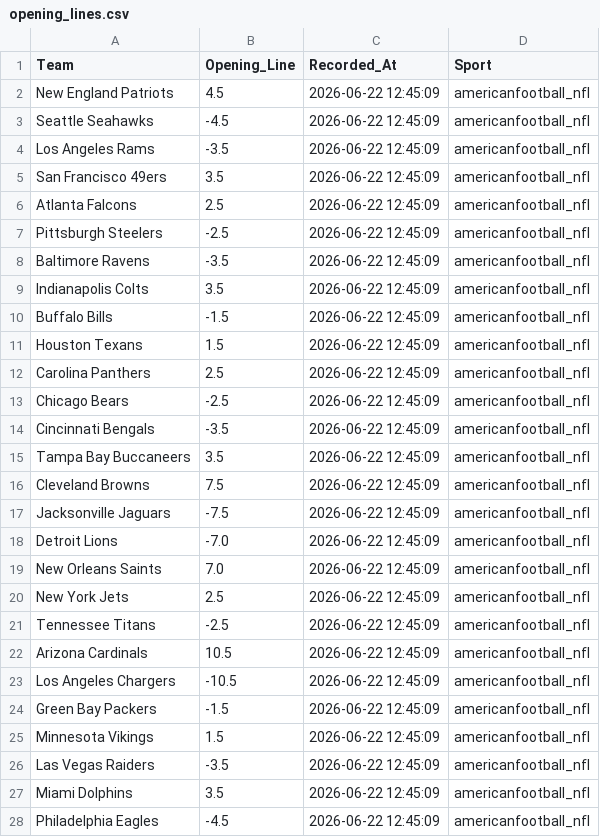
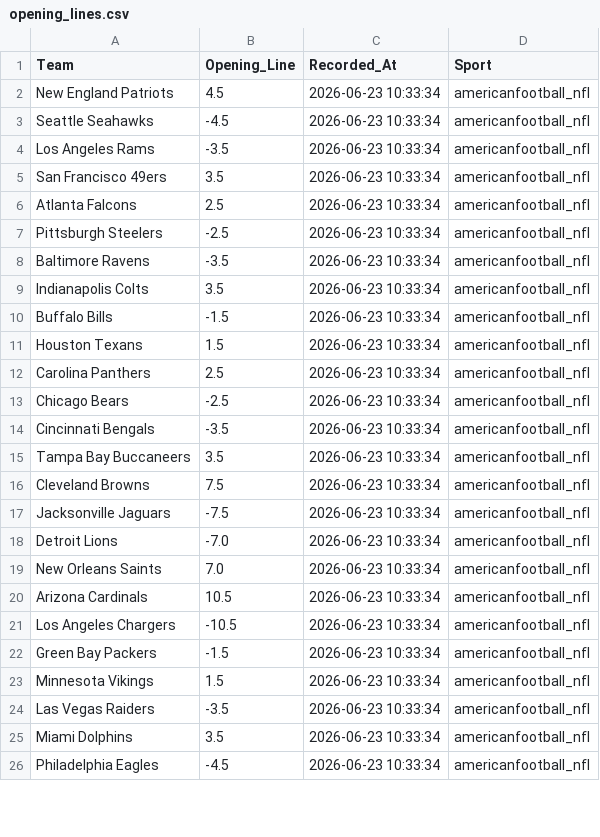
Before and after one commit to jordansonntag3/Pro-Sports-Auditor, a CSV file: opening_lines.csv, drawn as a sheet; only a part is shown; the diff covers the shown part only.

```diff
--- a/opening_lines.csv
+++ b/opening_lines.csv
@@ -1,28 +1,26 @@
 Team,Opening_Line,Recorded_At,Sport
-New England Patriots,4.5,2026-06-22 12:45:09,americanfootball_nfl
-Seattle Seahawks,-4.5,2026-06-22 12:45:09,americanfootball_nfl
-Los Angeles Rams,-3.5,2026-06-22 12:45:09,americanfootball_nfl
-San Francisco 49ers,3.5,2026-06-22 12:45:09,americanfootball_nfl
-Atlanta Falcons,2.5,2026-06-22 12:45:09,americanfootball_nfl
-Pittsburgh Steelers,-2.5,2026-06-22 12:45:09,americanfootball_nfl
-Baltimore Ravens,-3.5,2026-06-22 12:45:09,americanfootball_nfl
-Indianapolis Colts,3.5,2026-06-22 12:45:09,americanfootball_nfl
-Buffalo Bills,-1.5,2026-06-22 12:45:09,americanfootball_nfl
-Houston Texans,1.5,2026-06-22 12:45:09,americanfootball_nfl
-Carolina Panthers,2.5,2026-06-22 12:45:09,americanfootball_nfl
-Chicago Bears,-2.5,2026-06-22 12:45:09,americanfootball_nfl
-Cincinnati Bengals,-3.5,2026-06-22 12:45:09,americanfootball_nfl
-Tampa Bay Buccaneers,3.5,2026-06-22 12:45:09,americanfootball_nfl
-Cleveland Browns,7.5,2026-06-22 12:45:09,americanfootball_nfl
-Jacksonville Jaguars,-7.5,2026-06-22 12:45:09,americanfootball_nfl
-Detroit Lions,-7.0,2026-06-22 12:45:09,americanfootball_nfl
-New Orleans Saints,7.0,2026-06-22 12:45:09,americanfootball_nfl
-New York Jets,2.5,2026-06-22 12:45:09,americanfootball_nfl
-Tennessee Titans,-2.5,2026-06-22 12:45:09,americanfootball_nfl
-Arizona Cardinals,10.5,2026-06-22 12:45:09,americanfootball_nfl
-Los Angeles Chargers,-10.5,2026-06-22 12:45:09,americanfootball_nfl
-Green Bay Packers,-1.5,2026-06-22 12:45:09,americanfootball_nfl
-Minnesota Vikings,1.5,2026-06-22 12:45:09,americanfootball_nfl
-Las Vegas Raiders,-3.5,2026-06-22 12:45:09,americanfootball_nfl
-Miami Dolphins,3.5,2026-06-22 12:45:09,americanfootball_nfl
-Philadelphia Eagles,-4.5,2026-06-22 12:45:09,americanfootball_nfl
+New England Patriots,4.5,2026-06-23 10:33:34,americanfootball_nfl
+Seattle Seahawks,-4.5,2026-06-23 10:33:34,americanfootball_nfl
+Los Angeles Rams,-3.5,2026-06-23 10:33:34,americanfootball_nfl
+San Francisco 49ers,3.5,2026-06-23 10:33:34,americanfootball_nfl
+Atlanta Falcons,2.5,2026-06-23 10:33:34,americanfootball_nfl
+Pittsburgh Steelers,-2.5,2026-06-23 10:33:34,americanfootball_nfl
+Baltimore Ravens,-3.5,2026-06-23 10:33:34,americanfootball_nfl
+Indianapolis Colts,3.5,2026-06-23 10:33:34,americanfootball_nfl
+Buffalo Bills,-1.5,2026-06-23 10:33:34,americanfootball_nfl
+Houston Texans,1.5,2026-06-23 10:33:34,americanfootball_nfl
+Carolina Panthers,2.5,2026-06-23 10:33:34,americanfootball_nfl
+Chicago Bears,-2.5,2026-06-23 10:33:34,americanfootball_nfl
+Cincinnati Bengals,-3.5,2026-06-23 10:33:34,americanfootball_nfl
+Tampa Bay Buccaneers,3.5,2026-06-23 10:33:34,americanfootball_nfl
+Cleveland Browns,7.5,2026-06-23 10:33:34,americanfootball_nfl
+Jacksonville Jaguars,-7.5,2026-06-23 10:33:34,americanfootball_nfl
+Detroit Lions,-7.0,2026-06-23 10:33:34,americanfootball_nfl
+New Orleans Saints,7.0,2026-06-23 10:33:34,americanfootball_nfl
+Arizona Cardinals,10.5,2026-06-23 10:33:34,americanfootball_nfl
+Los Angeles Chargers,-10.5,2026-06-23 10:33:34,americanfootball_nfl
+Green Bay Packers,-1.5,2026-06-23 10:33:34,americanfootball_nfl
+Minnesota Vikings,1.5,2026-06-23 10:33:34,americanfootball_nfl
+Las Vegas Raiders,-3.5,2026-06-23 10:33:34,americanfootball_nfl
+Miami Dolphins,3.5,2026-06-23 10:33:34,americanfootball_nfl
+Philadelphia Eagles,-4.5,2026-06-23 10:33:34,americanfootball_nfl
```
Also changed, not shown: 2 added rows, 2 removed rows and 7 edited cells elsewhere in this file.
